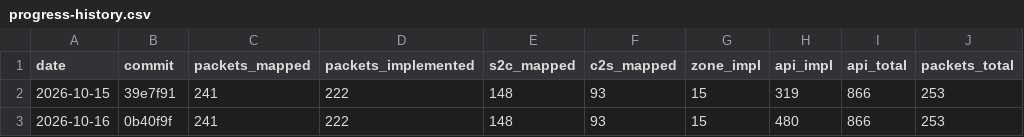
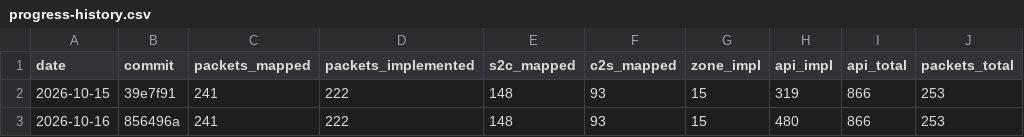
Before and after one commit to AlexPerrin/osrs-plugins-reverse, a CSV file: docs/progress-history.csv, drawn as a sheet.

```diff
--- a/docs/progress-history.csv
+++ b/docs/progress-history.csv
@@ -2,2 +2,2 @@ date,commit,packets_mapped,packets_implemented,s2c_mapped,c2s_mapped,zone_impl,a
 2026-10-15,39e7f91,241,222,148,93,15,319,866,253
-2026-10-16,0b40f9f,241,222,148,93,15,480,866,253
+2026-10-16,856496a,241,222,148,93,15,480,866,253
```
Also changed, not shown: 2 other files.
